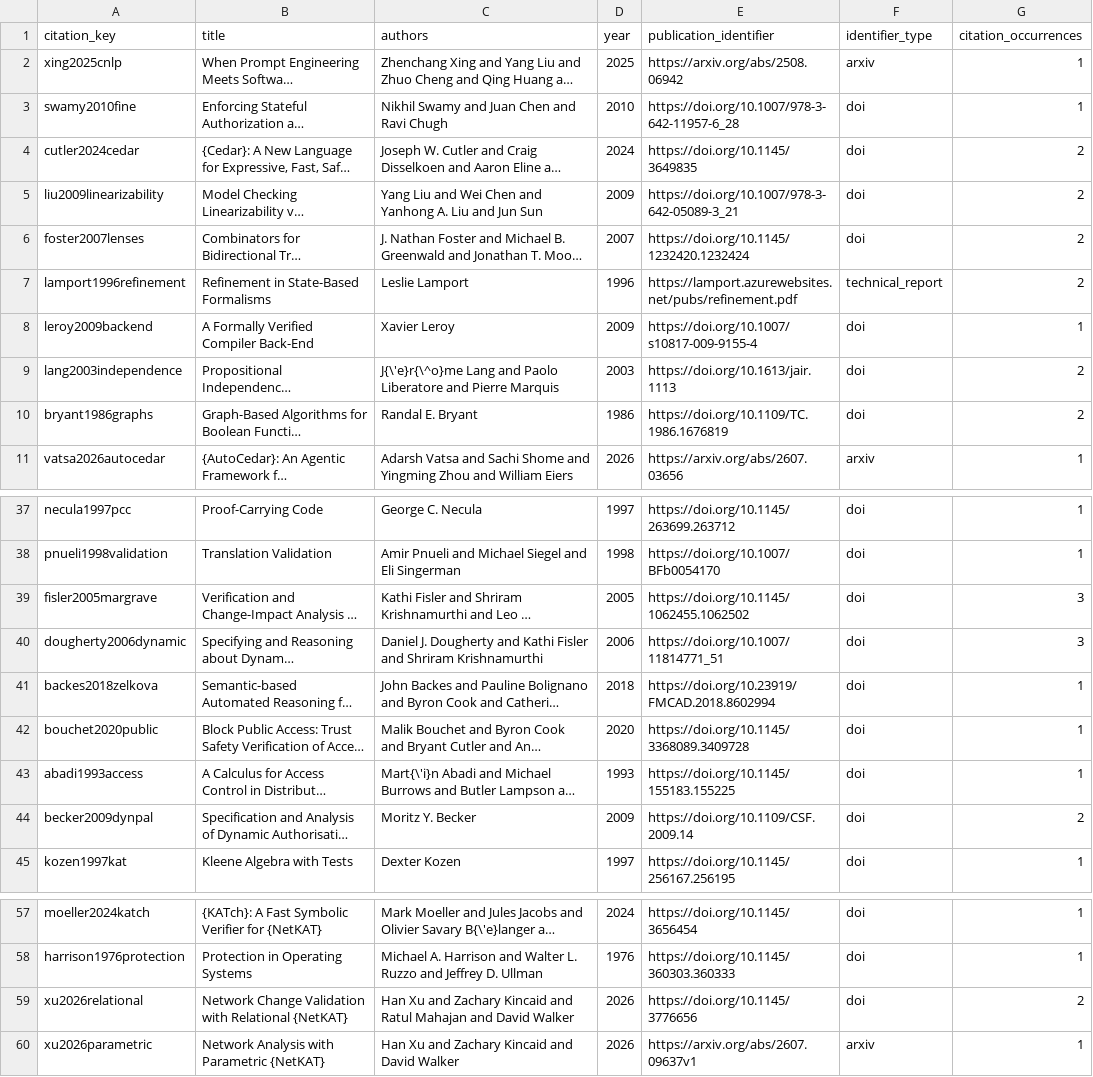
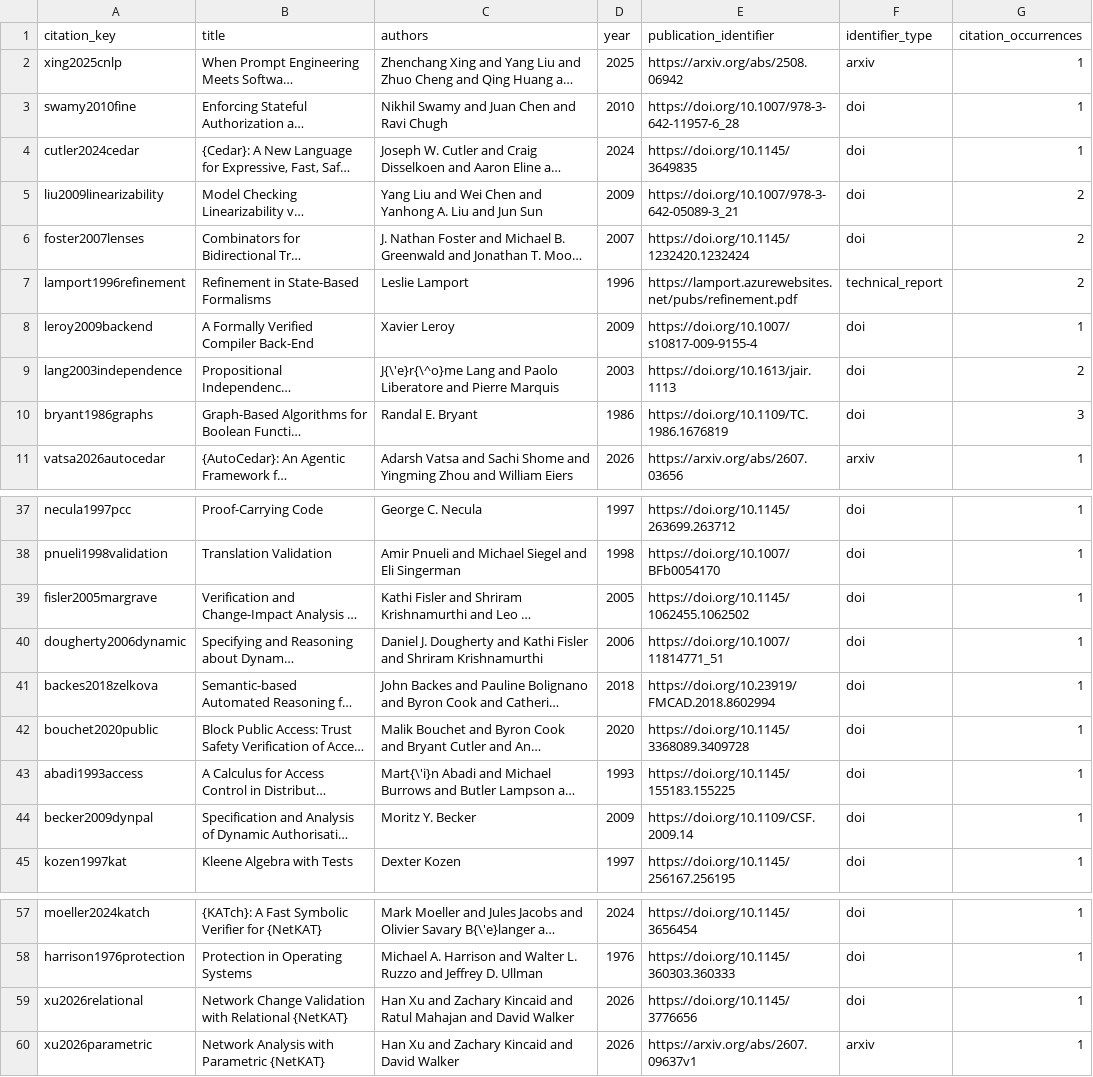
Before and after one commit to Haoyi-Zhang/AuthRefine, a CSV file: reference_inventory.csv, drawn as a sheet; only a part is shown, gaps mark what is left out; long unchanged cells end in …; the diff names each change by its address in the sheet, - before the commit and + after, or states it on an @@ line.

```diff
--- a/reference_inventory.csv
+++ b/reference_inventory.csv
-G4 (citation_occurrences): 2
+G4 (citation_occurrences): 1
-G10 (citation_occurrences): 2
+G10 (citation_occurrences): 3
-G39:G40 (citation_occurrences): 3
+G39:G40 (citation_occurrences): 1
-G44 (citation_occurrences): 2
+G44 (citation_occurrences): 1
-G59 (citation_occurrences): 2
+G59 (citation_occurrences): 1
```
Also changed, not shown: claim_evidence_ledger.csv, 49 other files.
